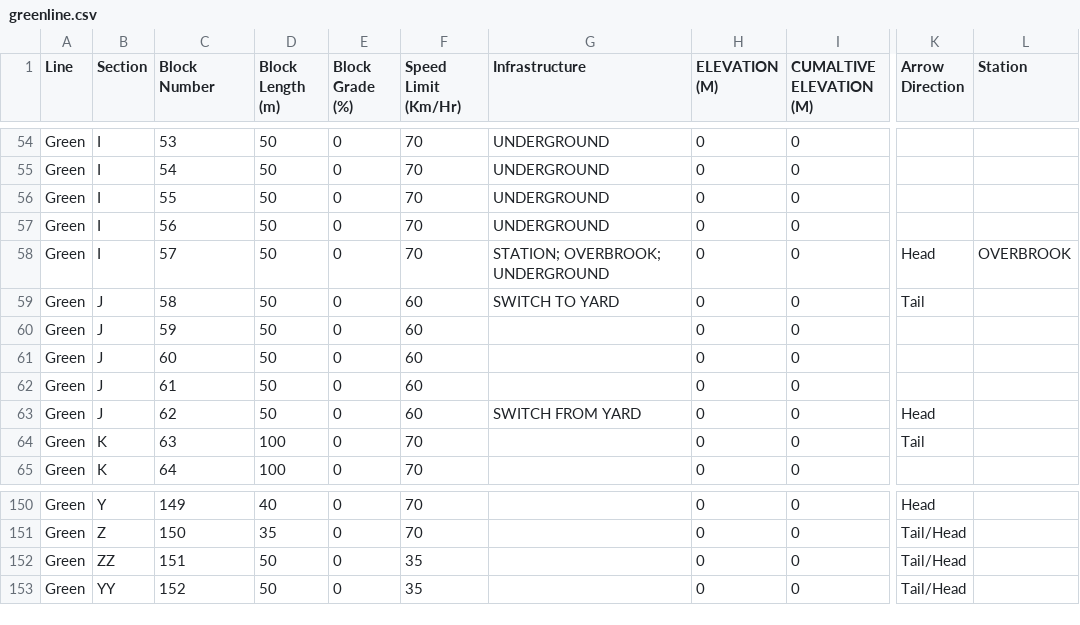
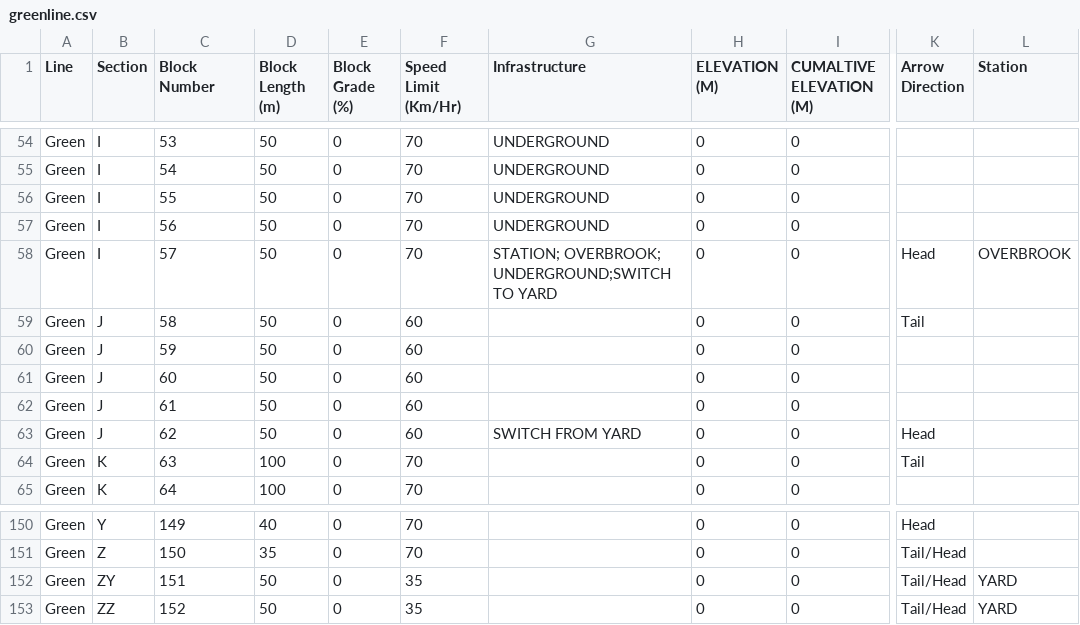
Before and after one commit to chr60/ece1186, a CSV file: src/main/java/resources/greenline.csv, drawn as a sheet; only a part is shown, gaps mark what is left out; the diff names each change by its address in the sheet, - before the commit and + after, or states it on an @@ line.

Commit message:
Trackdevel (#33)
* Fix csv, begin adding greenline tests

* Update comments, expose addDepartingPassengers for TrainModel

* Add function for getting a block given a station within a block

* Begin preparing for the integration of green line

* Store reference to trackmodel in each block

* Update comments

* Update to support across-section linkage

* Finish moving segregateion of linkages to seperate functions

* Modify block signature

* Fix comparable station

* Remove .DS_Store, add mscgen

* public -> default scoping on argument, api fixes

```diff
--- a/src/main/java/resources/greenline.csv
+++ b/src/main/java/resources/greenline.csv
-G58 (Infrastructure): STATION; OVERBROOK; UNDERGROUND
+G58 (Infrastructure): STATION; OVERBROOK; UNDERGROUND;SWITCH TO YARD
-G59 (Infrastructure): SWITCH TO YARD
+G59 (Infrastructure): (empty)
-B152 (Section): ZZ
+B152 (Section): ZY
-L152:L153 (Station): (empty)
+L152:L153 (Station): YARD
-B153 (Section): YY
+B153 (Section): ZZ
```
Also changed, not shown: 17 other files.
